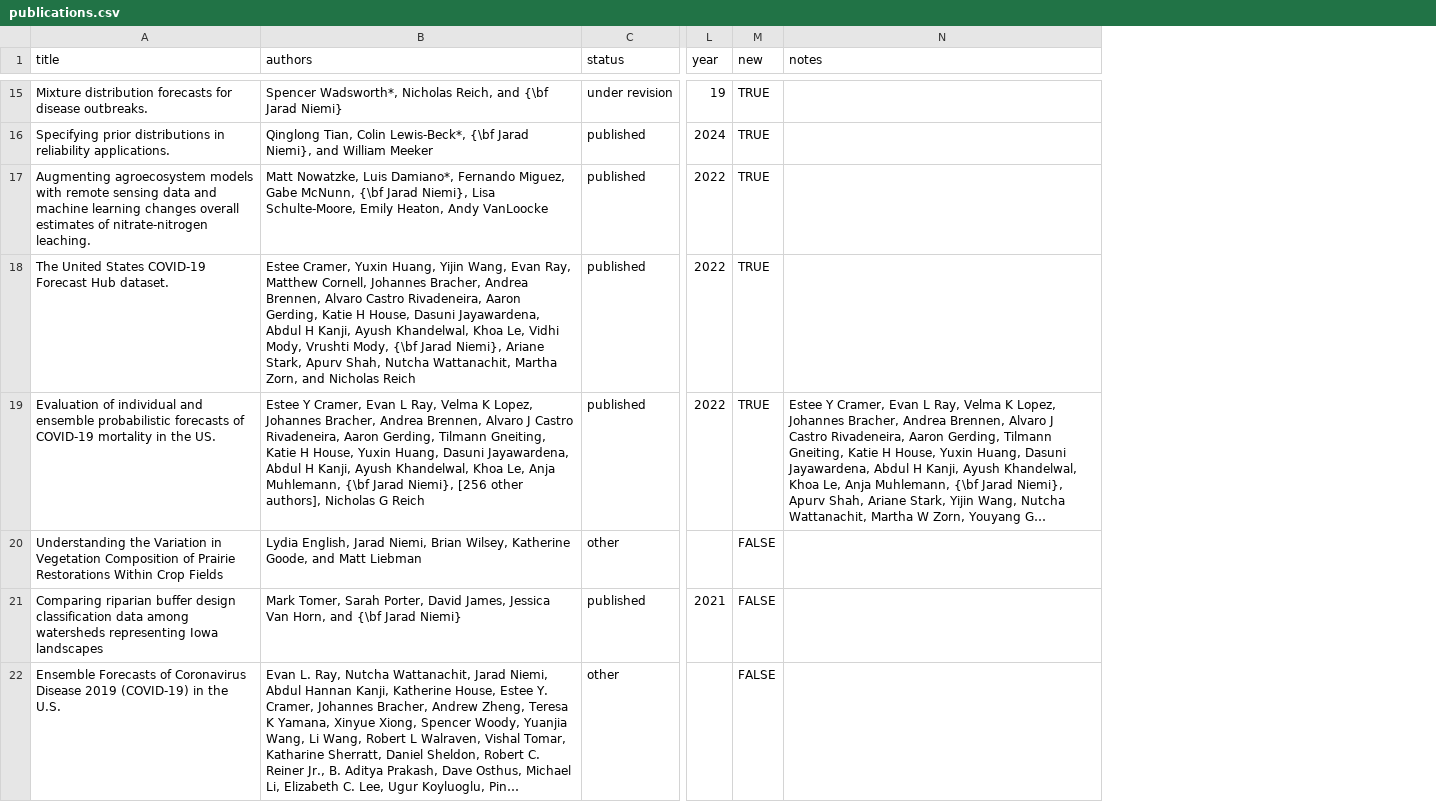
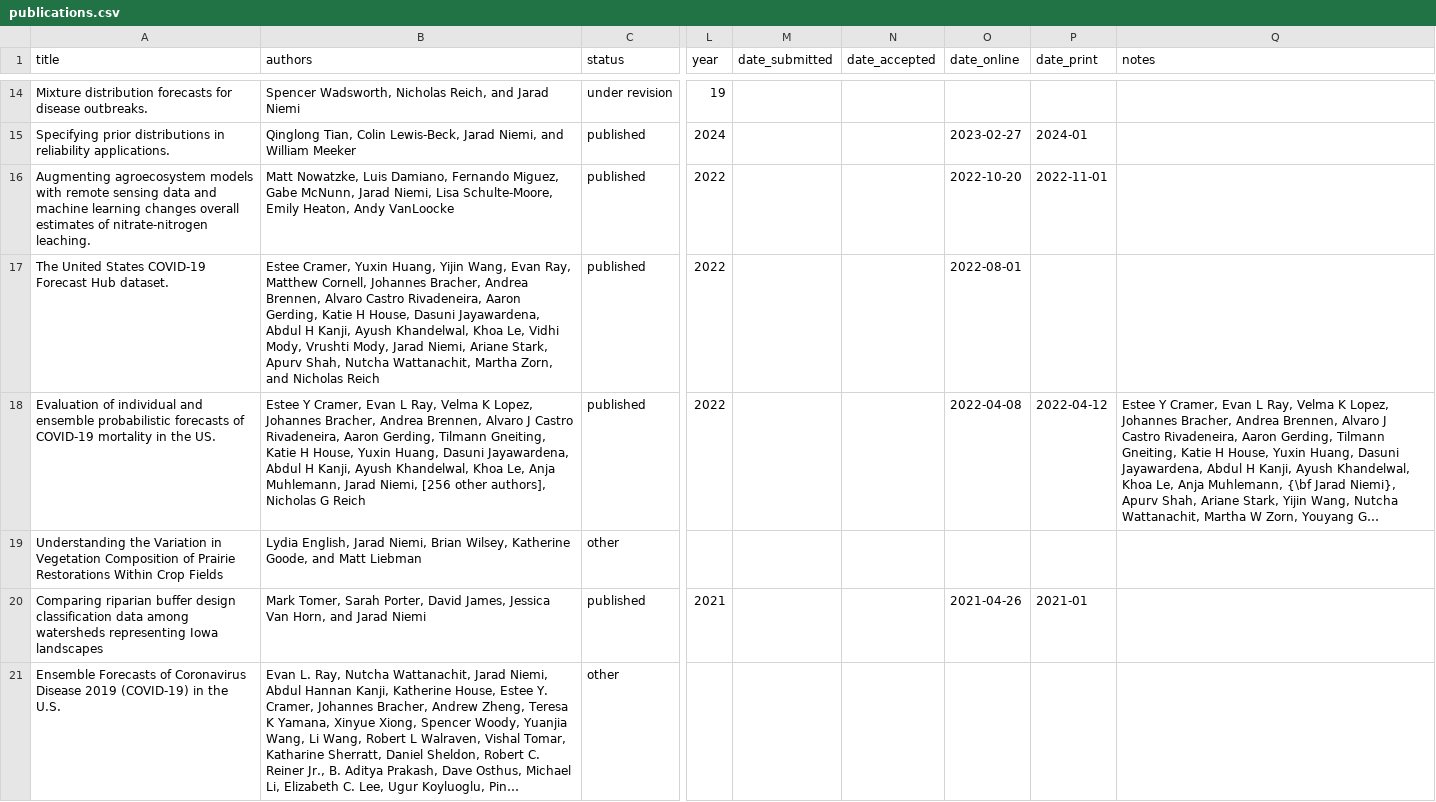
Before and after one commit to jarad/cv, a CSV file: publications.csv, drawn as a sheet; only a part is shown, gaps mark what is left out; long unchanged cells end in …; removed rows and columns are numbered as before the commit, all else as after; the diff covers the shown part only; the diff names each change by its address in the sheet, - before the commit and + after, or states it on an @@ line.

```diff
--- a/publications.csv
+++ b/publications.csv
-column M (new), rows 15-22: TRUE | TRUE | TRUE | TRUE | TRUE | FALSE | FALSE | FALSE
+column M (date_submitted), empty
+column N (date_accepted), empty
+column O (date_online), rows 15-20: 2023-02-27 | 2022-10-20 | 2022-08-01 | 2022-04-08 |  | 2021-04-26
+column P (date_print), rows 15-20: 2024-01 | 2022-11-01 |  | 2022-04-12 |  | 2021-01
-B14 (authors): Spencer Wadsworth*, Nicholas Reich, and {\bf Jarad Niemi}
+B14 (authors): Spencer Wadsworth, Nicholas Reich, and Jarad Niemi
-B15 (authors): …Tian, Colin Lewis-Beck*, {\bf Jarad Niemi}, and William…
+B15 (authors): …Tian, Colin Lewis-Beck, Jarad Niemi, and William…
-B16 (authors): …Nowatzke, Luis Damiano*, Fernando Miguez, Gabe McNunn, {\bf Jarad Niemi}, Lisa Schulte-Moore,…
+B16 (authors): …Nowatzke, Luis Damiano, Fernando Miguez, Gabe McNunn, Jarad Niemi, Lisa Schulte-Moore,…
-B17 (authors): …Vrushti Mody, {\bf Jarad Niemi}, Ariane Stark,…
+B17 (authors): …Vrushti Mody, Jarad Niemi, Ariane Stark,…
-B18 (authors): …Anja Muhlemann, {\bf Jarad Niemi}, [256 other…
+B18 (authors): …Anja Muhlemann, Jarad Niemi, [256 other…
-B20 (authors): …Horn, and {\bf Jarad Niemi}
+B20 (authors): …Horn, and Jarad Niemi
```
Also changed, not shown: 1 removed row and 63 edited cells elsewhere in this file, aliases.csv, 1 other file.
